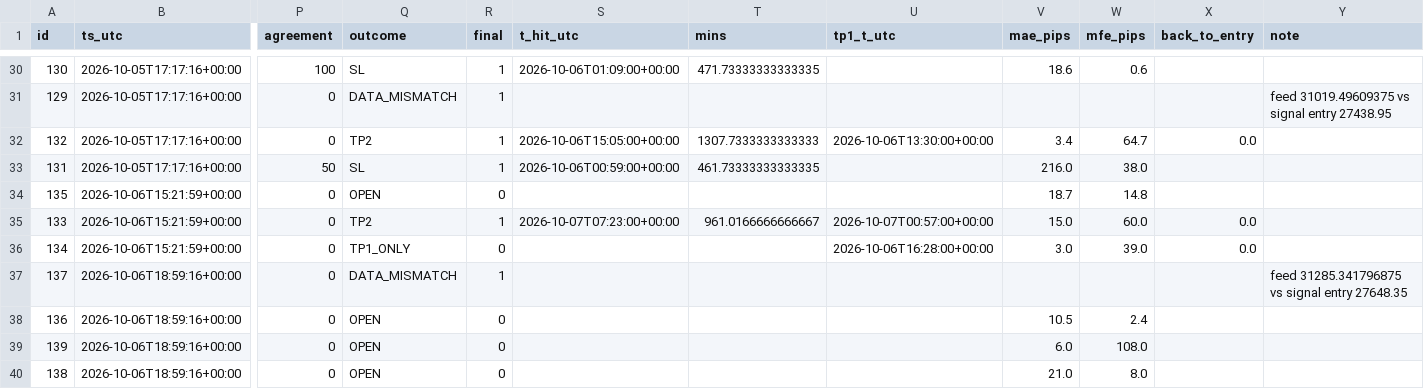
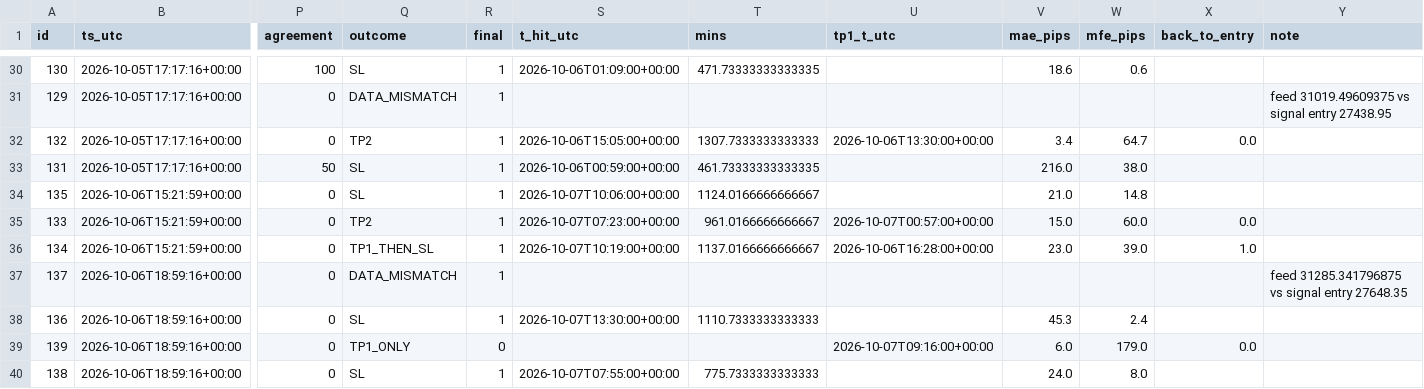
Before and after one commit to jbnikky13/signal-auditor-, a CSV file: data/audit-results.csv, drawn as a sheet; only a part is shown, gaps mark what is left out; the diff names each change by its address in the sheet, - before the commit and + after, or states it on an @@ line.

```diff
--- a/data/audit-results.csv
+++ b/data/audit-results.csv
-Q34 (outcome): OPEN
+Q34 (outcome): SL
-R34 (final): 0
+R34 (final): 1
-S34 (t_hit_utc): (empty)
+S34 (t_hit_utc): 2026-10-07T10:06:00+00:00
-T34 (mins): (empty)
+T34 (mins): 1124.0166666666667
-V34 (mae_pips): 18.7
+V34 (mae_pips): 21.0
-Q36 (outcome): TP1_ONLY
+Q36 (outcome): TP1_THEN_SL
-R36 (final): 0
+R36 (final): 1
-S36 (t_hit_utc): (empty)
+S36 (t_hit_utc): 2026-10-07T10:19:00+00:00
-T36 (mins): (empty)
+T36 (mins): 1137.0166666666667
-V36 (mae_pips): 3.0
+V36 (mae_pips): 23.0
-X36 (back_to_entry): 0.0
+X36 (back_to_entry): 1.0
-Q38 (outcome): OPEN
+Q38 (outcome): SL
-R38 (final): 0
+R38 (final): 1
-S38 (t_hit_utc): (empty)
+S38 (t_hit_utc): 2026-10-07T13:30:00+00:00
-T38 (mins): (empty)
+T38 (mins): 1110.7333333333333
-V38 (mae_pips): 10.5
+V38 (mae_pips): 45.3
-Q39 (outcome): OPEN
+Q39 (outcome): TP1_ONLY
-U39 (tp1_t_utc): (empty)
+U39 (tp1_t_utc): 2026-10-07T09:16:00+00:00
-W39 (mfe_pips): 108.0
+W39 (mfe_pips): 179.0
-X39 (back_to_entry): (empty)
+X39 (back_to_entry): 0.0
-Q40 (outcome): OPEN
+Q40 (outcome): SL
-R40 (final): 0
+R40 (final): 1
-S40 (t_hit_utc): (empty)
+S40 (t_hit_utc): 2026-10-07T07:55:00+00:00
-T40 (mins): (empty)
+T40 (mins): 775.7333333333333
-V40 (mae_pips): 21.0
+V40 (mae_pips): 24.0
```
Also changed, not shown: 2 other files.
